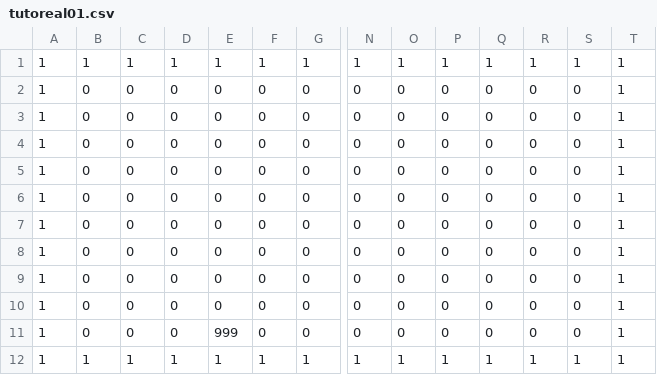
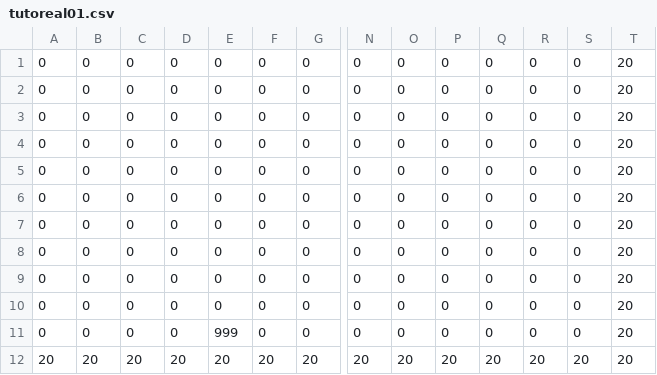
Before and after one commit to kentatakiguchi/GameCompetition2016_2, a CSV file: DXBase/DXBase/resources/file/tutoreal01.csv, drawn as a sheet; only a part is shown, gaps mark what is left out; removed rows and columns are numbered as before the commit, all else as after; rows hold the shown columns only; the diff names each change by its address in the sheet, - before the commit and + after, or states it on an @@ line.

```diff
--- a/DXBase/DXBase/resources/file/tutoreal01.csv
+++ b/DXBase/DXBase/resources/file/tutoreal01.csv
-row 1: 1 | 1 | 1 | 1 | 1 | 1 | 1 | 1 | 1 | 1 | 1 | 1 | 1 | 1
-A1:A3: 1
+A1:A3: 0
-T1:T3: 1
+T1:T3: 20
+row 4: 0 | 0 | 0 | 0 | 0 | 0 | 0 | 0 | 0 | 0 | 0 | 0 | 0 | 20
-A5:A11: 1
+A5:A11: 0
-T5:T11: 1
+T5:T11: 20
-row 12: 1 | 1 | 1 | 1 | 1 | 1 | 1 | 1 | 1 | 1 | 1 | 1 | 1 | 1
+row 12: 20 | 20 | 20 | 20 | 20 | 20 | 20 | 20 | 20 | 20 | 20 | 20 | 20 | 20
```
Also changed, not shown: DXBase/DXBase/resources/file/tutoreal02.csv, DXBase/DXBase/resources/file/tutoreal03.csv, 1 other file.
